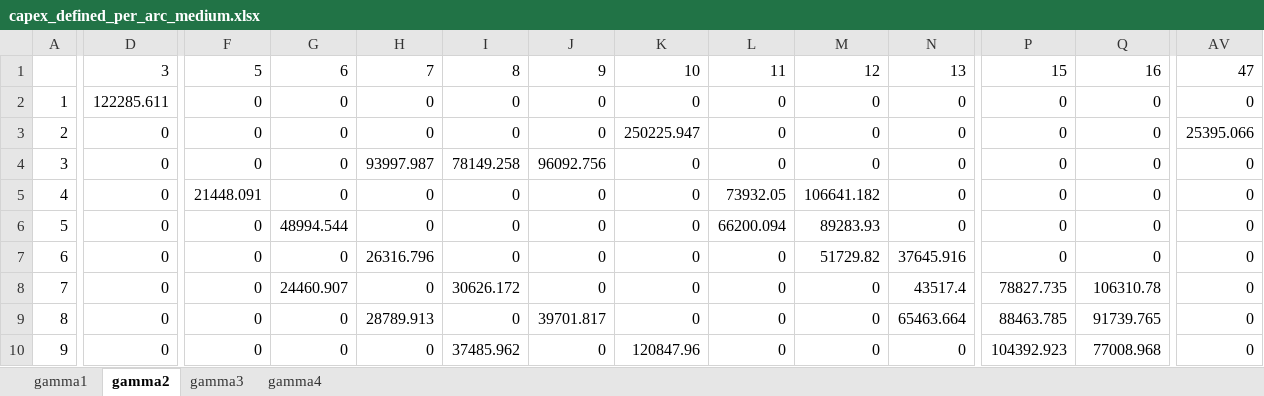
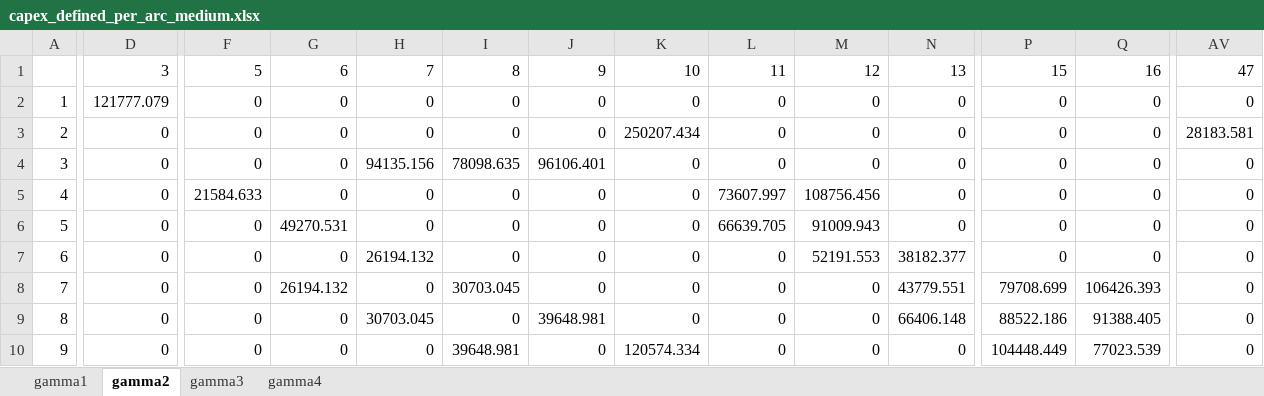
Before and after one commit to lucabert01/AdOpT-NET0_luca, an Excel workbook: southern_europe/italy_data/network_capex_metrics/capex_defined_per_arc_medium.xlsx, sheet gamma2, drawn as a sheet; only a part is shown, gaps mark what is left out; values as stored, in another font and other column widths than the file's, no borders; the diff covers the shown part only; the diff names each change by its address in the sheet, - before the commit and + after, or states it on an @@ line.

```diff
--- a/southern_europe/italy_data/network_capex_metrics/capex_defined_per_arc_medium.xlsx (sheet gamma2)
+++ b/southern_europe/italy_data/network_capex_metrics/capex_defined_per_arc_medium.xlsx (sheet gamma2)
-D2: 122285.611
+D2: 121777.079
-K3: 250225.947
+K3: 250207.434
-AV3: 25395.066
+AV3: 28183.581
-H4: 93997.987
+H4: 94135.156
-I4: 78149.258
+I4: 78098.635
-J4: 96092.756
+J4: 96106.401
-F5: 21448.091
+F5: 21584.633
-L5: 73932.05
+L5: 73607.997
-M5: 106641.182
+M5: 108756.456
-G6: 48994.544
+G6: 49270.531
-L6: 66200.094
+L6: 66639.705
-M6: 89283.93
+M6: 91009.943
-H7: 26316.796
+H7: 26194.132
-M7: 51729.82
+M7: 52191.553
-N7: 37645.916
+N7: 38182.377
-G8: 24460.907
+G8: 26194.132
-I8: 30626.172
+I8: 30703.045
-N8: 43517.4
+N8: 43779.551
-P8: 78827.735
+P8: 79708.699
-Q8: 106310.78
+Q8: 106426.393
-H9: 28789.913
+H9: 30703.045
-J9: 39701.817
+J9: 39648.981
-N9: 65463.664
+N9: 66406.148
-P9: 88463.785
+P9: 88522.186
-Q9: 91739.765
+Q9: 91388.405
-I10: 37485.962
+I10: 39648.981
-K10: 120847.96
+K10: 120574.334
-P10: 104392.923
+P10: 104448.449
-Q10: 77008.968
+Q10: 77023.539
```
Also changed, not shown: 104 edited cells elsewhere in this sheet, sheet gamma1, southern_europe/italy_data/geographical_feature/route_grid_intersections.xlsx, southern_europe/italy_data/network_capex_metrics/capex_defined_per_arc_large.xlsx, 14 other files.
